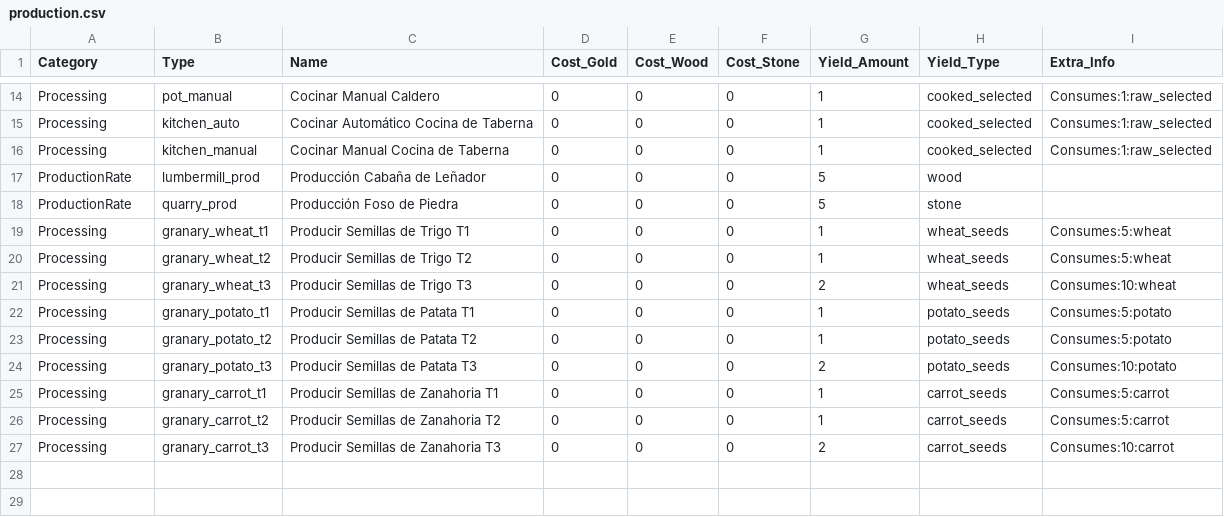
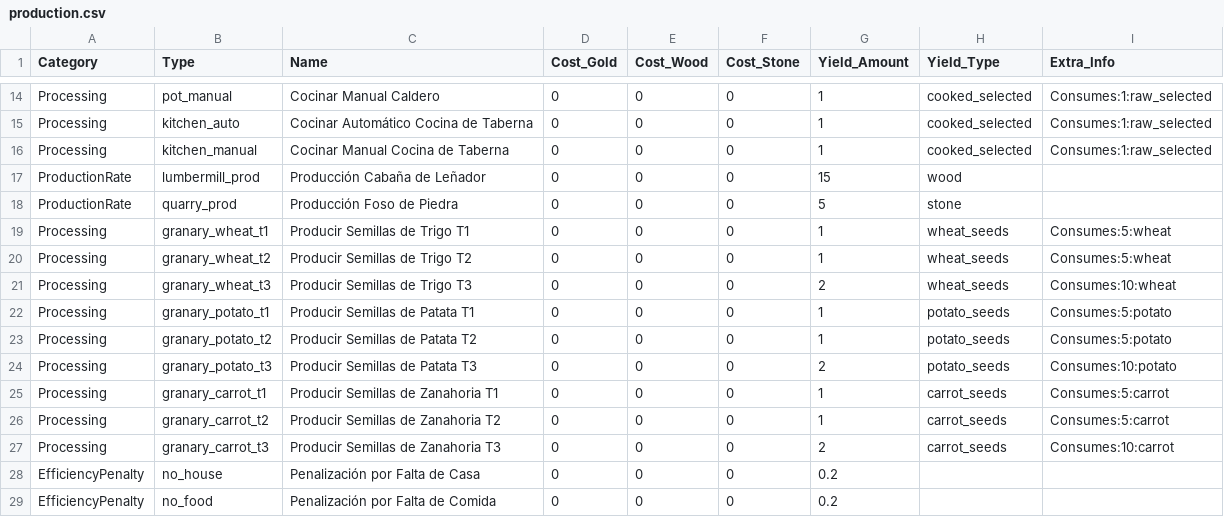
Before and after one commit to Chirl89/farm-colony-idle-game, a CSV file: src/data/production.csv, drawn as a sheet; only a part is shown, gaps mark what is left out.

```diff
--- a/src/data/production.csv
+++ b/src/data/production.csv
@@ -16,3 +16,3 @@ Processing;kitchen_auto;Cocinar Automático Cocina de Taberna;0;0;0;1;cooked_sel
 Processing;kitchen_manual;Cocinar Manual Cocina de Taberna;0;0;0;1;cooked_selected;Consumes:1:raw_selected
-ProductionRate;lumbermill_prod;Producción Cabaña de Leñador;0;0;0;5;wood;
+ProductionRate;lumbermill_prod;Producción Cabaña de Leñador;0;0;0;15;wood;
 ProductionRate;quarry_prod;Producción Foso de Piedra;0;0;0;5;stone;
@@ -27 +27,3 @@ Processing;granary_carrot_t2;Producir Semillas de Zanahoria T2;0;0;0;1;carrot_se
 Processing;granary_carrot_t3;Producir Semillas de Zanahoria T3;0;0;0;2;carrot_seeds;Consumes:10:carrot
+EfficiencyPenalty;no_house;Penalización por Falta de Casa;0;0;0;0.2;;
+EfficiencyPenalty;no_food;Penalización por Falta de Comida;0;0;0;0.2;;
```
Also changed, not shown: src/data/buildings.csv, src/data/equivalences.csv, 12 other files.
